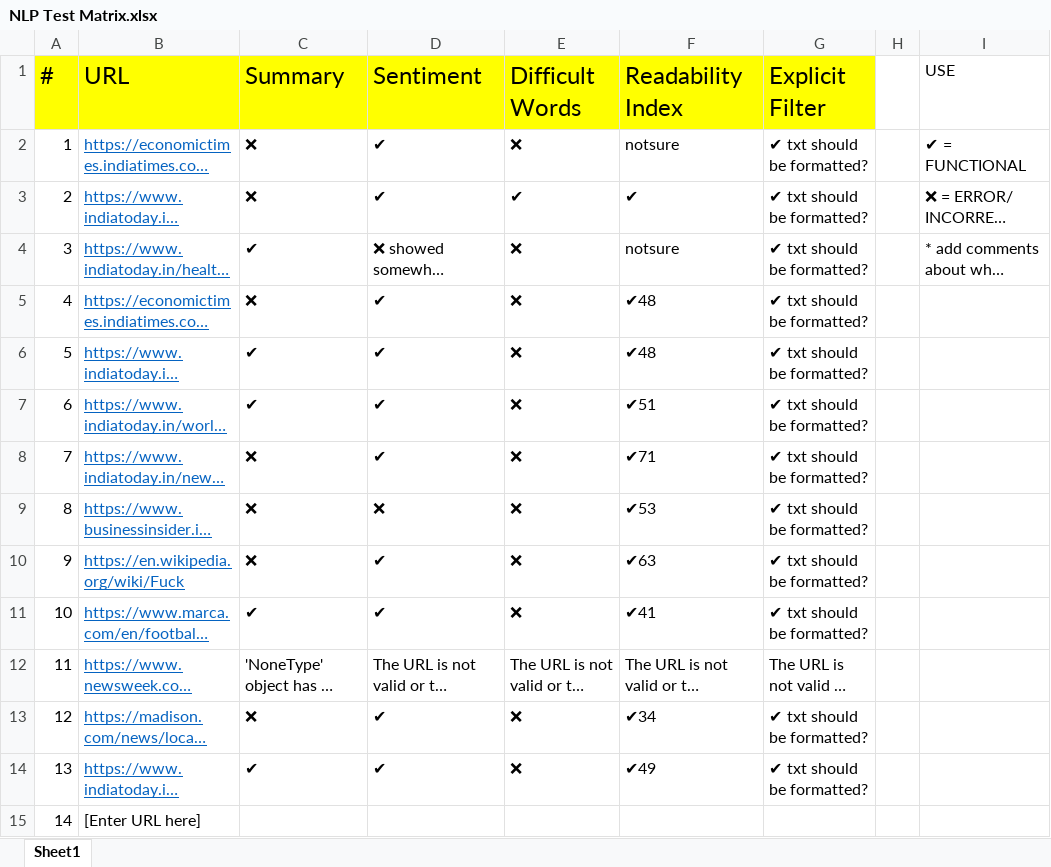
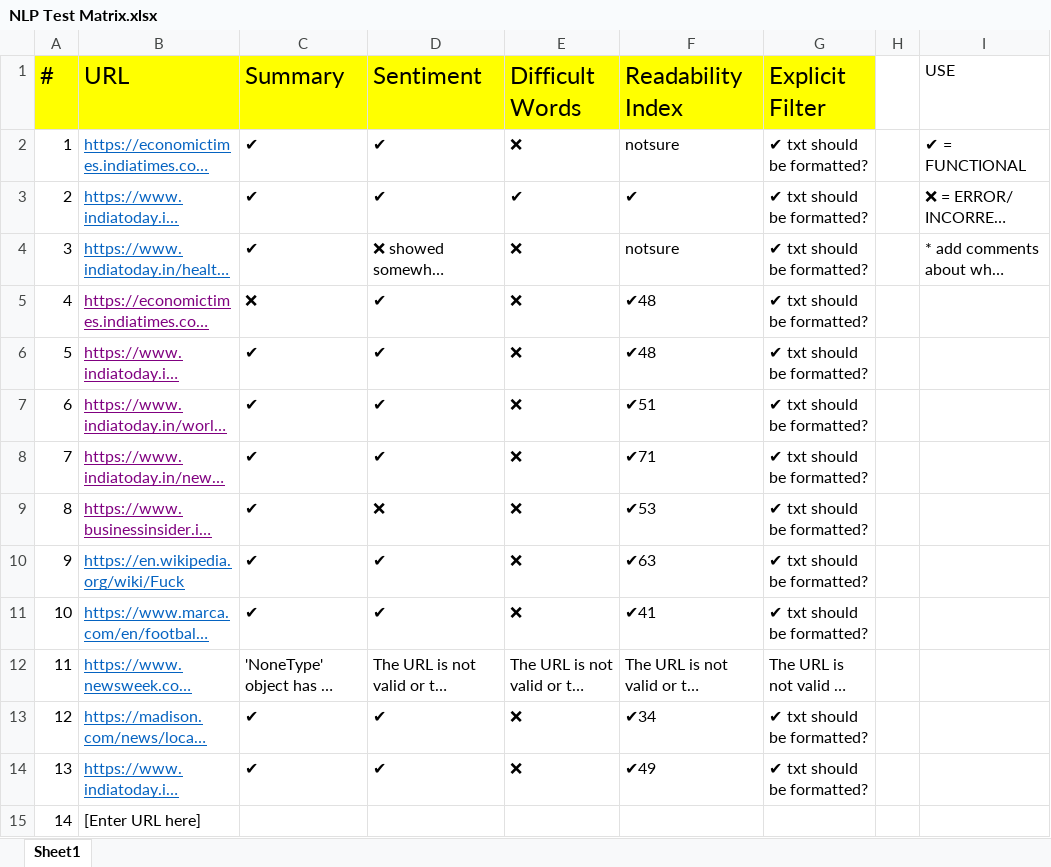
Before and after one commit to HighnessAtharva/VocabCLI, an Excel workbook: vocabCLI/modules/NLP_Testing/NLP Test Matrix.xlsx, sheet Sheet1, drawn as a sheet; only a part is shown; long unchanged cells end in …; values as stored, in another font and other column widths than the file's, no borders; the diff names each change by its address in the sheet, - before the commit and + after, or states it on an @@ line.

Commit message:
nlp improved based on test matrix

```diff
--- a/vocabCLI/modules/NLP_Testing/NLP Test Matrix.xlsx (sheet Sheet1)
+++ b/vocabCLI/modules/NLP_Testing/NLP Test Matrix.xlsx (sheet Sheet1)
-C2:C3 (Summary): ❌
+C2:C3 (Summary): ✔
-B5:B9 text colour: #0563C1
+B5:B9 text colour: #800080
-C8:C10 (Summary): ❌
+C8:C10 (Summary): ✔
-C13 (Summary): ❌
+C13 (Summary): ✔
```
Also changed, not shown: 2 other files.
